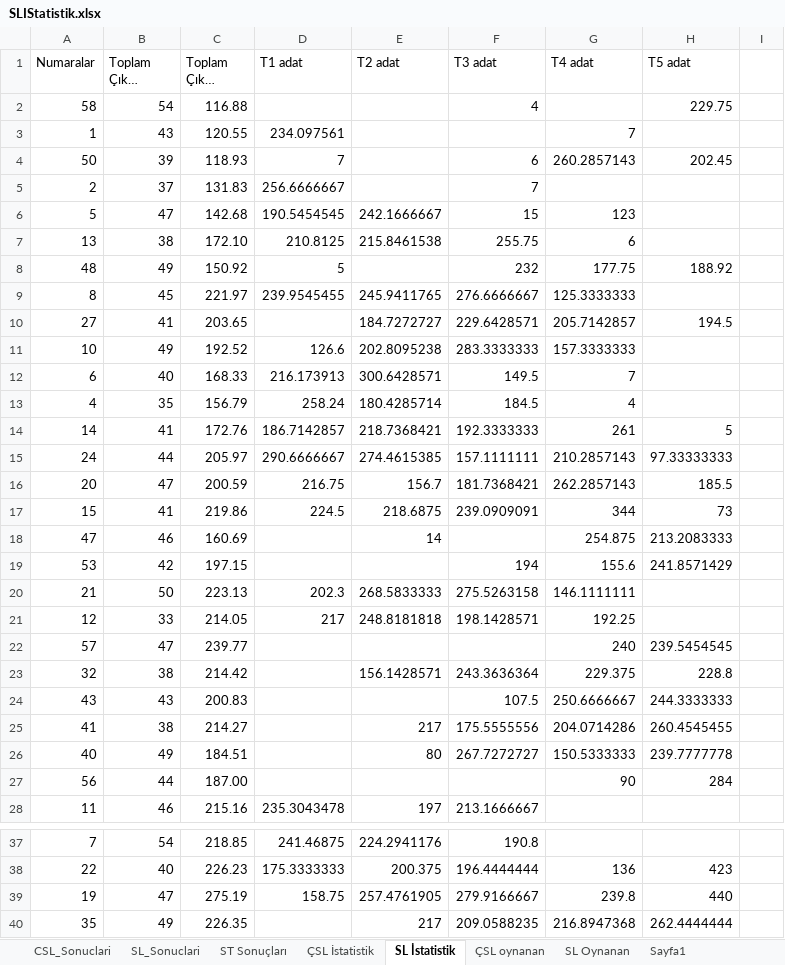
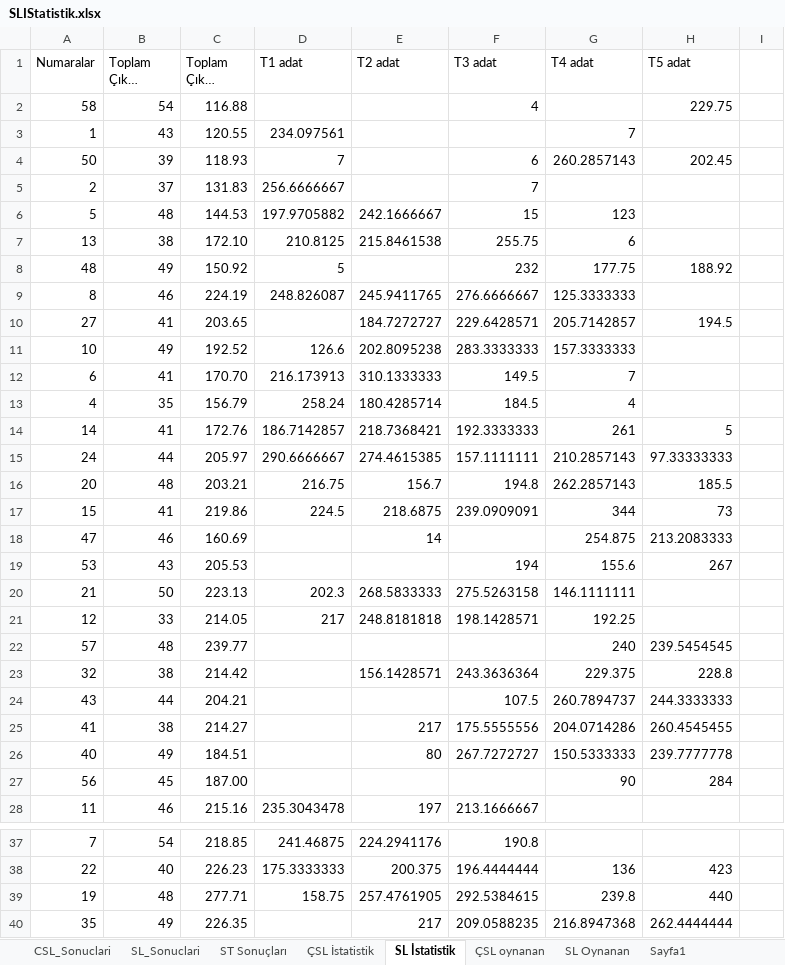
Before and after one commit to ozgur1975/ReadExcelSheet, an Excel workbook: SLIStatistik.xlsx, sheet SL İstatistik, drawn as a sheet; only a part is shown, gaps mark what is left out; long unchanged cells end in …; values as stored, in another font and other column widths than the file's, no borders; the diff covers the shown part only; the diff names each change by its address in the sheet, - before the commit and + after, or states it on an @@ line.

```diff
--- a/SLIStatistik.xlsx (sheet SL İstatistik)
+++ b/SLIStatistik.xlsx (sheet SL İstatistik)
-B6 (Toplam Çıkma Sayısı): 47
+B6 (Toplam Çıkma Sayısı): 48
-C6 (Toplam Çıkma Adat): 142.68
+C6 (Toplam Çıkma Adat): 144.53
-D6 (T1 adat): 190.5454545
+D6 (T1 adat): 197.9705882
-B9 (Toplam Çıkma Sayısı): 45
+B9 (Toplam Çıkma Sayısı): 46
-C9 (Toplam Çıkma Adat): 221.97
+C9 (Toplam Çıkma Adat): 224.19
-D9 (T1 adat): 239.9545455
+D9 (T1 adat): 248.826087
-B12 (Toplam Çıkma Sayısı): 40
+B12 (Toplam Çıkma Sayısı): 41
-C12 (Toplam Çıkma Adat): 168.33
+C12 (Toplam Çıkma Adat): 170.70
-E12 (T2 adat): 300.6428571
+E12 (T2 adat): 310.1333333
-B16 (Toplam Çıkma Sayısı): 47
+B16 (Toplam Çıkma Sayısı): 48
-C16 (Toplam Çıkma Adat): 200.59
+C16 (Toplam Çıkma Adat): 203.21
-F16 (T3 adat): 181.7368421
+F16 (T3 adat): 194.8
-B19 (Toplam Çıkma Sayısı): 42
+B19 (Toplam Çıkma Sayısı): 43
-C19 (Toplam Çıkma Adat): 197.15
+C19 (Toplam Çıkma Adat): 205.53
-H19 (T5 adat): 241.8571429
+H19 (T5 adat): 267
-B22 (Toplam Çıkma Sayısı): 47
+B22 (Toplam Çıkma Sayısı): 48
-B24 (Toplam Çıkma Sayısı): 43
+B24 (Toplam Çıkma Sayısı): 44
-C24 (Toplam Çıkma Adat): 200.83
+C24 (Toplam Çıkma Adat): 204.21
-G24 (T4 adat): 250.6666667
+G24 (T4 adat): 260.7894737
-B27 (Toplam Çıkma Sayısı): 44
+B27 (Toplam Çıkma Sayısı): 45
-B39 (Toplam Çıkma Sayısı): 47
+B39 (Toplam Çıkma Sayısı): 48
-C39 (Toplam Çıkma Adat): 275.19
+C39 (Toplam Çıkma Adat): 277.71
-F39 (T3 adat): 279.9166667
+F39 (T3 adat): 292.5384615
```
Also changed, not shown: 9 edited cells elsewhere in this sheet, sheet ÇSL İstatistik, sheet SL_Sonuclari, sheet CSL_Sonuclari, sheet ST Sonuçları.
